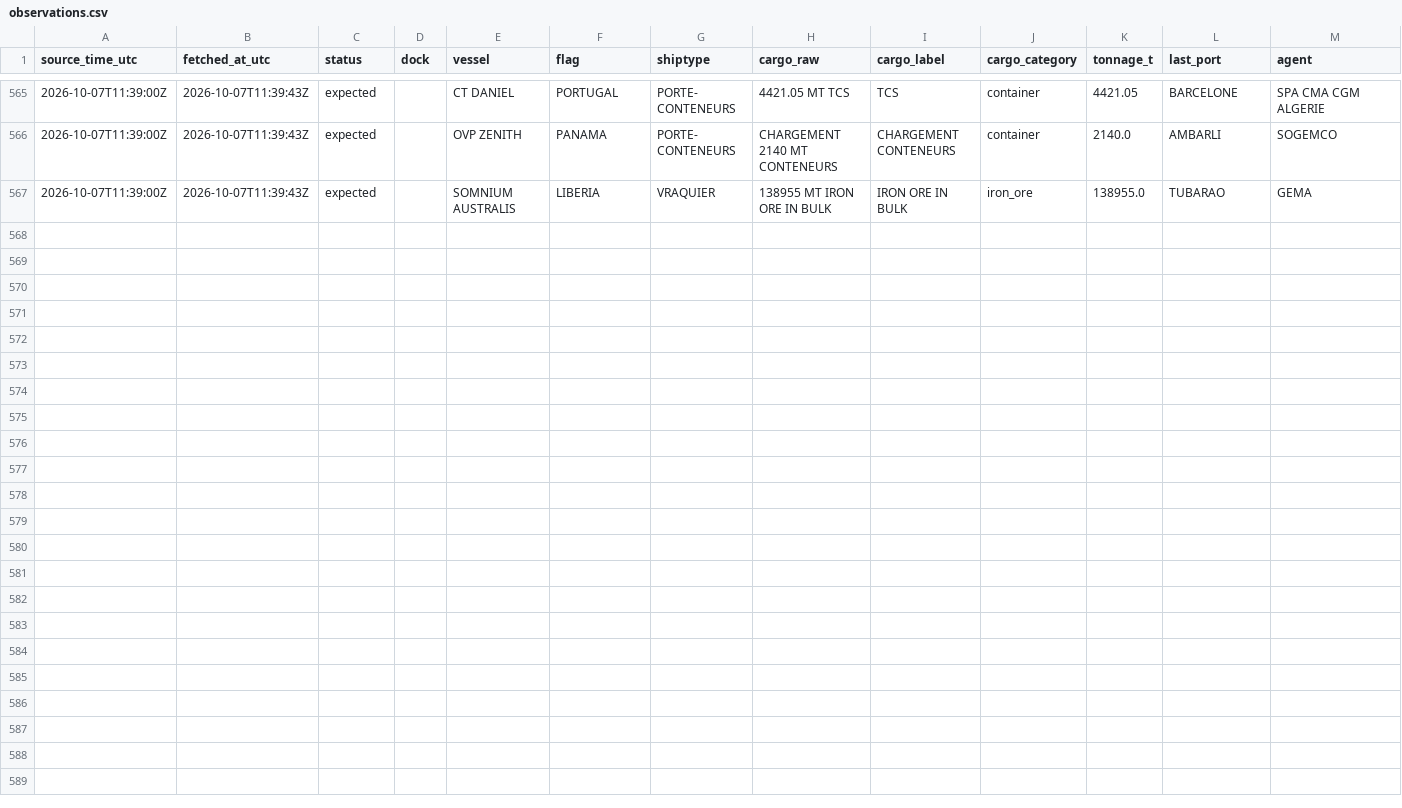
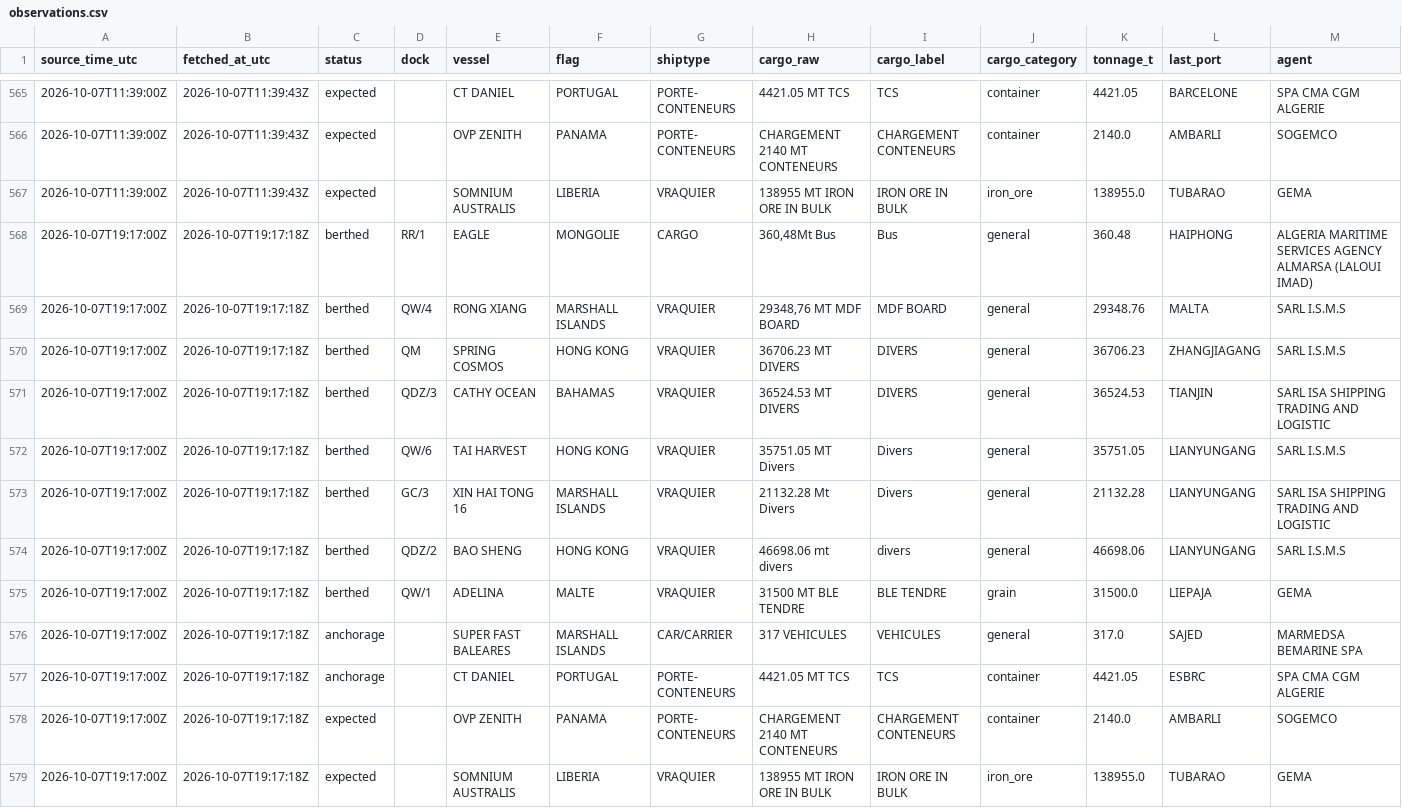
Before and after one commit to abdessamed-britah/djendjen-bellara-twin, a CSV file: data/clean/observations.csv, drawn as a sheet; only a part is shown, gaps mark what is left out; rows hold the shown columns only; the diff names each change by its address in the sheet, - before the commit and + after, or states it on an @@ line.

```diff
--- a/data/clean/observations.csv
+++ b/data/clean/observations.csv
+row 568: 2026-10-07T19:17:00Z | 2026-10-07T19:17:18Z | berthed | RR/1 | EAGLE | MONGOLIE | CARGO | 360,48Mt Bus | Bus | general | 360.48 | HAIPHONG | ALGERIA MARITIME SERVICES AGENCY ALMARSA (LALOUI IMAD)
+row 569: 2026-10-07T19:17:00Z | 2026-10-07T19:17:18Z | berthed | QW/4 | RONG XIANG | MARSHALL ISLANDS | VRAQUIER | 29348,76 MT MDF BOARD | MDF BOARD | general | 29348.76 | MALTA | SARL I.S.M.S
+row 570: 2026-10-07T19:17:00Z | 2026-10-07T19:17:18Z | berthed | QM | SPRING COSMOS | HONG KONG | VRAQUIER | 36706.23 MT DIVERS | DIVERS | general | 36706.23 | ZHANGJIAGANG | SARL I.S.M.S
+row 571: 2026-10-07T19:17:00Z | 2026-10-07T19:17:18Z | berthed | QDZ/3 | CATHY OCEAN | BAHAMAS | VRAQUIER | 36524.53 MT DIVERS | DIVERS | general | 36524.53 | TIANJIN | SARL ISA SHIPPING TRADING AND LOGISTIC
+row 572: 2026-10-07T19:17:00Z | 2026-10-07T19:17:18Z | berthed | QW/6 | TAI HARVEST | HONG KONG | VRAQUIER | 35751.05 MT Divers | Divers | general | 35751.05 | LIANYUNGANG | SARL I.S.M.S
+row 573: 2026-10-07T19:17:00Z | 2026-10-07T19:17:18Z | berthed | GC/3 | XIN HAI TONG 16 | MARSHALL ISLANDS | VRAQUIER | 21132.28 Mt Divers | Divers | general | 21132.28 | LIANYUNGANG | SARL ISA SHIPPING TRADING AND LOGISTIC
+row 574: 2026-10-07T19:17:00Z | 2026-10-07T19:17:18Z | berthed | QDZ/2 | BAO SHENG | HONG KONG | VRAQUIER | 46698.06 mt divers | divers | general | 46698.06 | LIANYUNGANG | SARL I.S.M.S
+row 575: 2026-10-07T19:17:00Z | 2026-10-07T19:17:18Z | berthed | QW/1 | ADELINA | MALTE | VRAQUIER | 31500 MT BLE TENDRE | BLE TENDRE | grain | 31500.0 | LIEPAJA | GEMA
+row 576: 2026-10-07T19:17:00Z | 2026-10-07T19:17:18Z | anchorage |  | SUPER FAST BALEARES | MARSHALL ISLANDS | CAR/CARRIER | 317 VEHICULES | VEHICULES | general | 317.0 | SAJED | MARMEDSA BEMARINE SPA
+row 577: 2026-10-07T19:17:00Z | 2026-10-07T19:17:18Z | anchorage |  | CT DANIEL | PORTUGAL | PORTE- CONTENEURS | 4421.05 MT TCS | TCS | container | 4421.05 | ESBRC | SPA CMA CGM ALGERIE
+row 578: 2026-10-07T19:17:00Z | 2026-10-07T19:17:18Z | expected |  | OVP ZENITH | PANAMA | PORTE- CONTENEURS | CHARGEMENT 2140 MT CONTENEURS | CHARGEMENT CONTENEURS | container | 2140.0 | AMBARLI | SOGEMCO
+row 579: 2026-10-07T19:17:00Z | 2026-10-07T19:17:18Z | expected |  | SOMNIUM AUSTRALIS | LIBERIA | VRAQUIER | 138955 MT IRON ORE IN BULK | IRON ORE IN BULK | iron_ore | 138955.0 | TUBARAO | GEMA
```
Also changed, not shown: data/raw/port_status/_manifest.csv.
